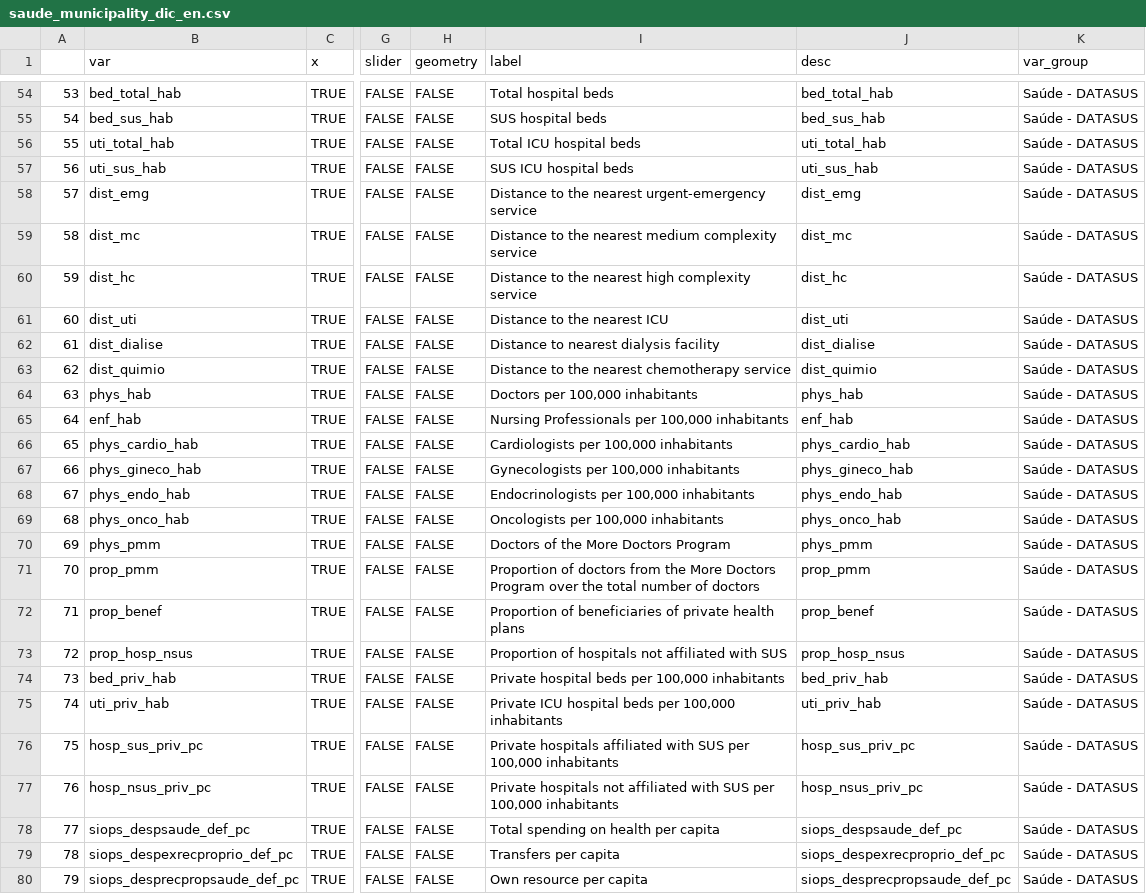
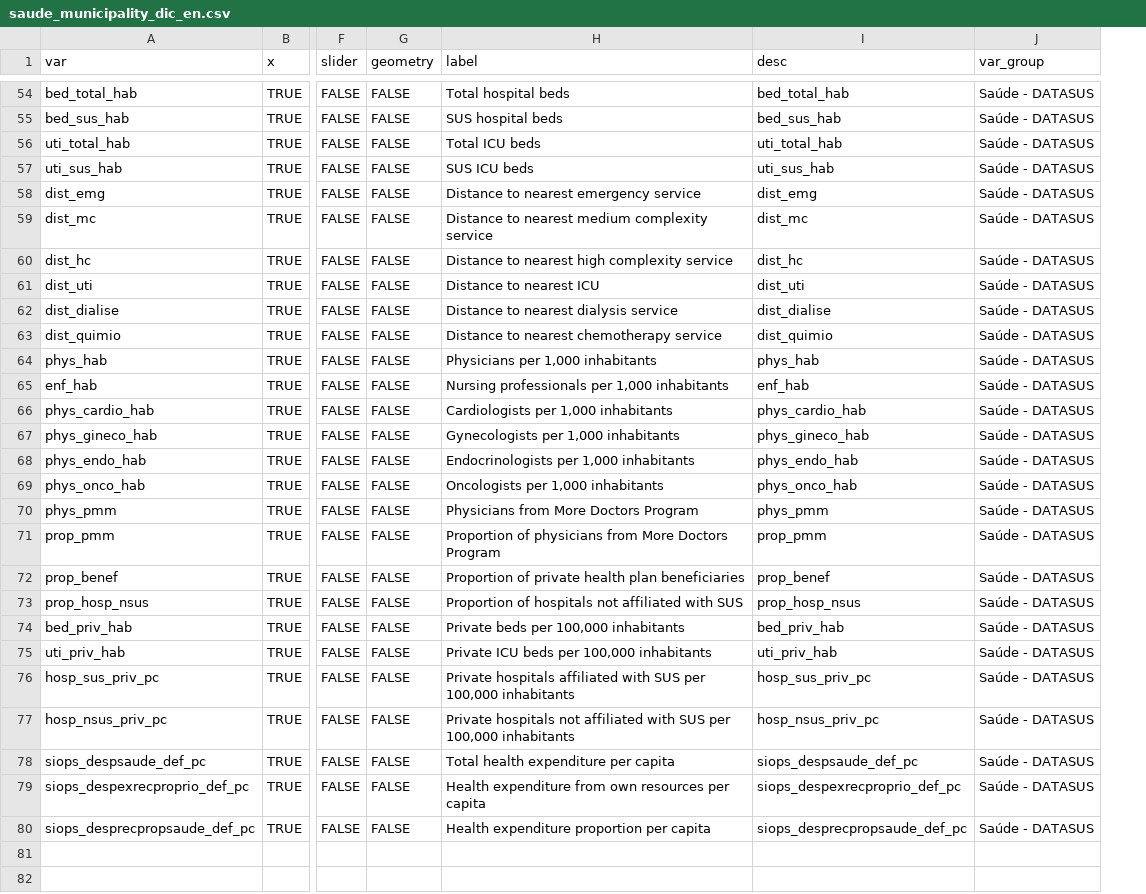
Before and after one commit to datazoompuc/datazoom_viz, a CSV file: data/saude_municipality_dic_en.csv, drawn as a sheet; only a part is shown, gaps mark what is left out; removed rows and columns are numbered as before the commit, all else as after; the diff covers the shown part only; the diff names each change by its address in the sheet, - before the commit and + after, or states it on an @@ line.

```diff
--- a/data/saude_municipality_dic_en.csv
+++ b/data/saude_municipality_dic_en.csv
-column A, rows 54-80: 53 | 54 | 55 | 56 | 57 | 58 | 59 | 60 | 61 | 62 | 63 | 64 | 65 | 66 | 67 | 68 | 69 | 70 | 71 | 72 | 73 | 74 | 75 | 76 | 77 | 78 | 79
-H56 (label): Total ICU hospital beds
+H56 (label): Total ICU beds
-H57 (label): SUS ICU hospital beds
+H57 (label): SUS ICU beds
-H58 (label): Distance to the nearest urgent-emergency service
+H58 (label): Distance to nearest emergency service
-H59 (label): Distance to the nearest medium…
+H59 (label): Distance to nearest medium…
-H60 (label): Distance to the nearest high complexity service
+H60 (label): Distance to nearest high complexity service
-H61 (label): Distance to the nearest ICU
+H61 (label): Distance to nearest ICU
-H62 (label): Distance to nearest dialysis facility
+H62 (label): Distance to nearest dialysis service
-H63 (label): Distance to the nearest chemotherapy service
+H63 (label): Distance to nearest chemotherapy service
-H64 (label): Doctors per 100,000 inhabitants
+H64 (label): Physicians per 1,000 inhabitants
-H65 (label): Nursing Professionals per 100,000 inhabitants
+H65 (label): Nursing professionals per 1,000 inhabitants
-H66 (label): Cardiologists per 100,000 inhabitants
+H66 (label): Cardiologists per 1,000 inhabitants
-H67 (label): Gynecologists per 100,000 inhabitants
+H67 (label): Gynecologists per 1,000 inhabitants
-H68 (label): Endocrinologists per 100,000 inhabitants
+H68 (label): Endocrinologists per 1,000 inhabitants
-H69 (label): Oncologists per 100,000 inhabitants
+H69 (label): Oncologists per 1,000 inhabitants
-H70 (label): Doctors of the More Doctors Program
+H70 (label): Physicians from More Doctors Program
-H71 (label): Proportion of doctors from the More Doctors Program over the total number of doctors
+H71 (label): Proportion of physicians from More Doctors Program
-H72 (label): Proportion of beneficiaries of private health plans
+H72 (label): Proportion of private health plan beneficiaries
-H74 (label): Private hospital beds per 100,000 inhabitants
+H74 (label): Private beds per 100,000 inhabitants
-H75 (label): Private ICU hospital beds per 100,000 inhabitants
+H75 (label): Private ICU beds per 100,000 inhabitants
-H78 (label): Total spending on health per capita
+H78 (label): Total health expenditure per capita
-H79 (label): Transfers per capita
+H79 (label): Health expenditure from own resources per capita
-H80 (label): Own resource per capita
+H80 (label): Health expenditure proportion per capita
```
Also changed, not shown: 47 edited cells elsewhere in this file, 12 other files.
